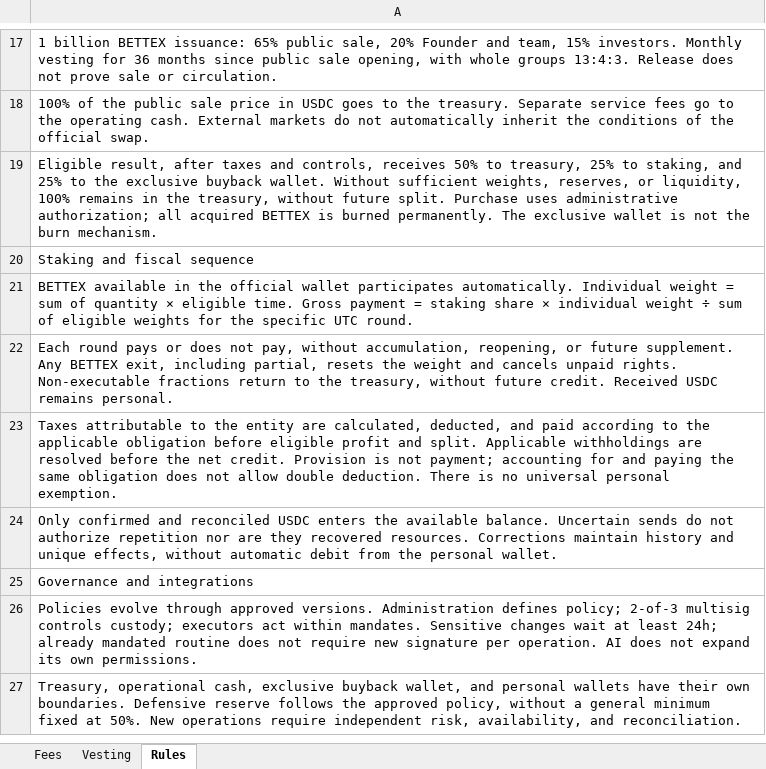
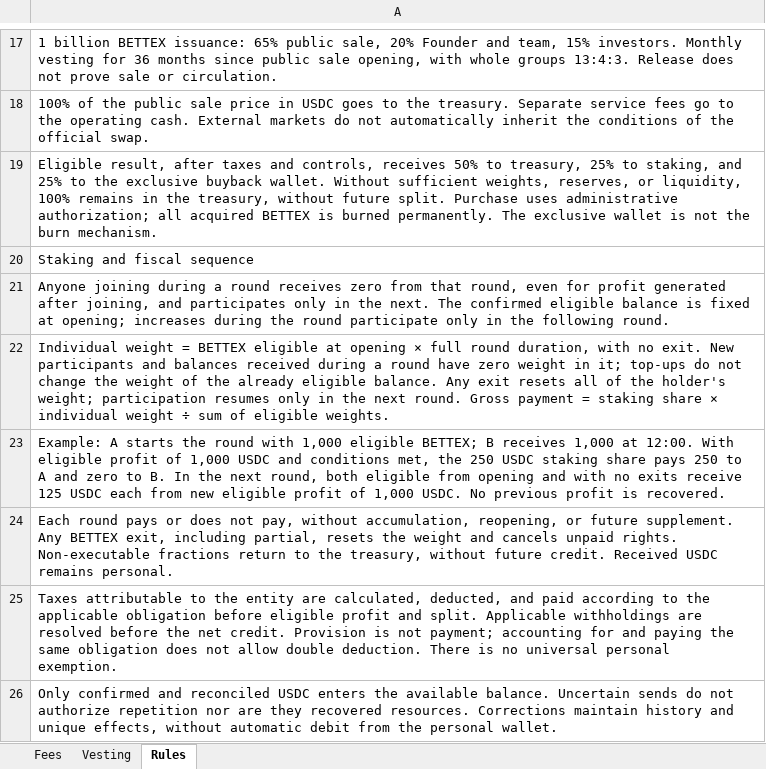
Before and after one commit to faranha/bettex, an Excel workbook: artifacts/bettex-site/public/downloads/bettex-taxas-fundacao-en.xlsx, sheet Rules, drawn as a sheet; only a part is shown, gaps mark what is left out; the shorter side is filled out with more unchanged rows; values as stored, in another font and other column widths than the file's, no borders; the diff names each change by its address in the sheet, - before the commit and + after, or states it on an @@ line.

```diff
--- a/artifacts/bettex-site/public/downloads/bettex-taxas-fundacao-en.xlsx (sheet Rules)
+++ b/artifacts/bettex-site/public/downloads/bettex-taxas-fundacao-en.xlsx (sheet Rules)
-A21: BETTEX available in the official wallet participates automatically. Individual weight = sum of quantity × eligible time. Gross payment = staking share × individual weight ÷ sum of eligible weights for the specific UTC round.
+A21: Anyone joining during a round receives zero from that round, even for profit generated after joining, and participates only in the next. The confirmed eligible balance is fixed at opening; increases during the round participate only in the following round.
+row 22: Individual weight = BETTEX eligible at opening × full round duration, with no exit. New participants and balances received during a round have zero weight in it; top-ups do not change the weight of the already eligible balance. Any exit resets all of the holder's weight; participation resumes only in the next round. Gross payment = staking share × individual weight ÷ sum of eligible weights.
+row 23: Example: A starts the round with 1,000 eligible BETTEX; B receives 1,000 at 12:00. With eligible profit of 1,000 USDC and conditions met, the 250 USDC staking share pays 250 to A and zero to B. In the next round, both eligible from opening and with no exits receive 125 USDC each from new eligible profit of 1,000 USDC. No previous profit is recovered.
```
Also changed, not shown: artifacts/bettex-site/public/downloads/bettex-taxas-fundacao-es.xlsx, artifacts/bettex-site/public/downloads/bettex-taxas-fundacao.xlsx, 28 other files.
